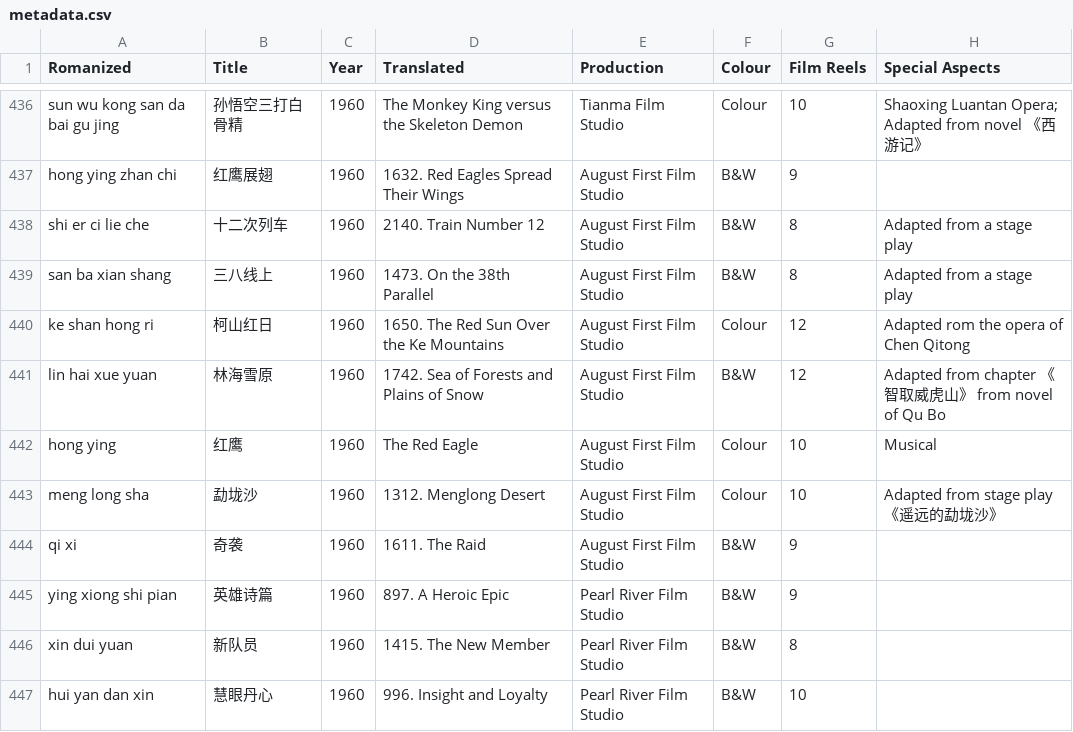
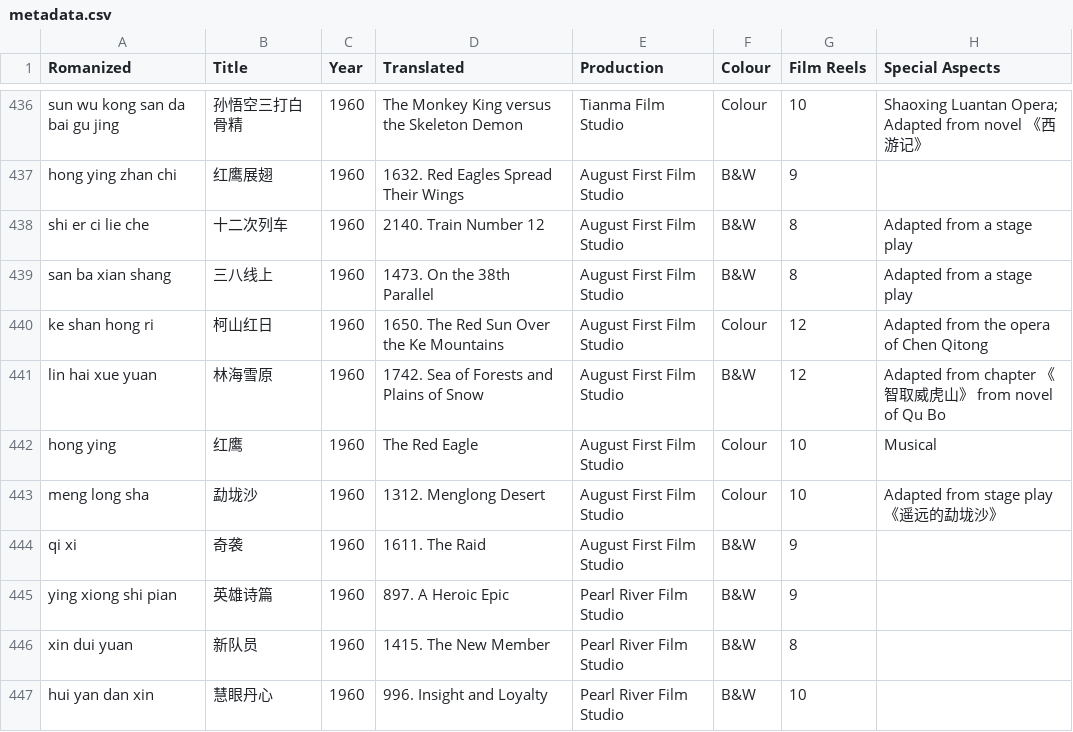
Before and after one commit to El-Mundo/cinematic, a CSV file: metadata.csv, drawn as a sheet; only a part is shown, gaps mark what is left out.

Commit message:
Analysed the special aspect tags of entries

```diff
--- a/metadata.csv
+++ b/metadata.csv
@@ -439,3 +439,3 @@ shi er ci lie che,十二次列车,1960,2140. Train Number 12,August First Film S
 san ba xian shang,三八线上,1960,1473. On the 38th Parallel,August First Film Studio,B&W,8,Adapted from a stage play,
-ke shan hong ri,柯山红日,1960,1650. The Red Sun Over the Ke Mountains,August First Film Studio,Colour,12,Adapted rom the opera of Chen Qitong,
+ke shan hong ri,柯山红日,1960,1650. The Red Sun Over the Ke Mountains,August First Film Studio,Colour,12,Adapted from the opera of Chen Qitong,
 lin hai xue yuan,林海雪原,1960,1742. Sea of Forests and Plains of Snow,August First Film Studio,B&W,12,Adapted from chapter 《智取威虎山》 from novel of Qu Bo,
```
Also changed, not shown: 3 other files.
